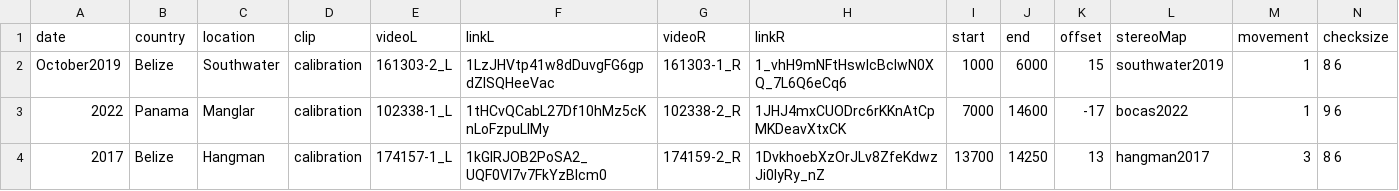
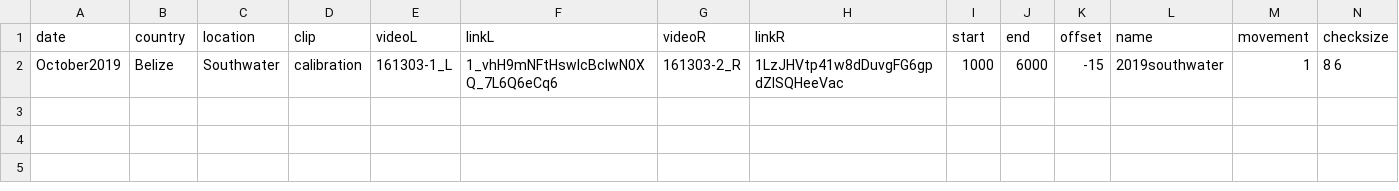
Before and after one commit to ostratodd/WALL-E, a CSV file: nextflow/data/index.csv, drawn as a sheet; only a part is shown; rows hold the shown columns only; the diff names each change by its address in the sheet, - before the commit and + after, or states it on an @@ line.

```diff
--- a/nextflow/data/index.csv
+++ b/nextflow/data/index.csv
-L1: stereoMap
+L1: name
-E2 (videoL): 161303-2_L
+E2 (videoL): 161303-1_L
-F2 (linkL): 1LzJHVtp41w8dDuvgFG6gpdZlSQHeeVac
+F2 (linkL): 1_vhH9mNFtHswIcBcIwN0XQ_7L6Q6eCq6
-G2 (videoR): 161303-1_R
+G2 (videoR): 161303-2_R
-H2 (linkR): 1_vhH9mNFtHswIcBcIwN0XQ_7L6Q6eCq6
+H2 (linkR): 1LzJHVtp41w8dDuvgFG6gpdZlSQHeeVac
-K2 (offset): 15
+K2 (offset): -15
-L2 (name): southwater2019
+L2 (name): 2019southwater
-row 3: 2022 | Panama | Manglar | calibration | 102338-1_L | 1tHCvQCabL27Df10hMz5cKnLoFzpuLlMy | 102338-2_R | 1JHJ4mxCUODrc6rKKnAtCpMKDeavXtxCK | 7000 | 14600 | -17 | bocas2022 | 1 | 9 6
-row 4: 2017 | Belize | Hangman | calibration | 174157-1_L | 1kGIRJOB2PoSA2_UQF0Vl7v7FkYzBlcm0 | 174159-2_R | 1DvkhoebXzOrJLv8ZfeKdwzJi0IyRy_nZ | 13700 | 14250 | 13 | hangman2017 | 3 | 8 6
```
Also changed, not shown: 5 other files.
